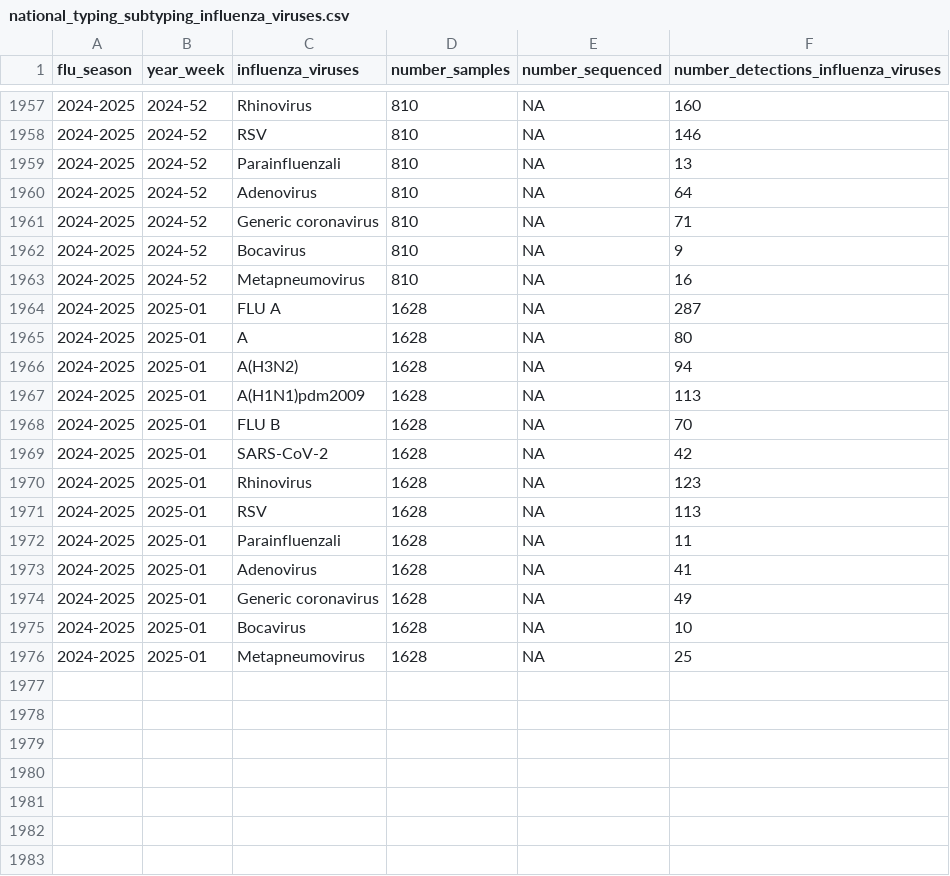
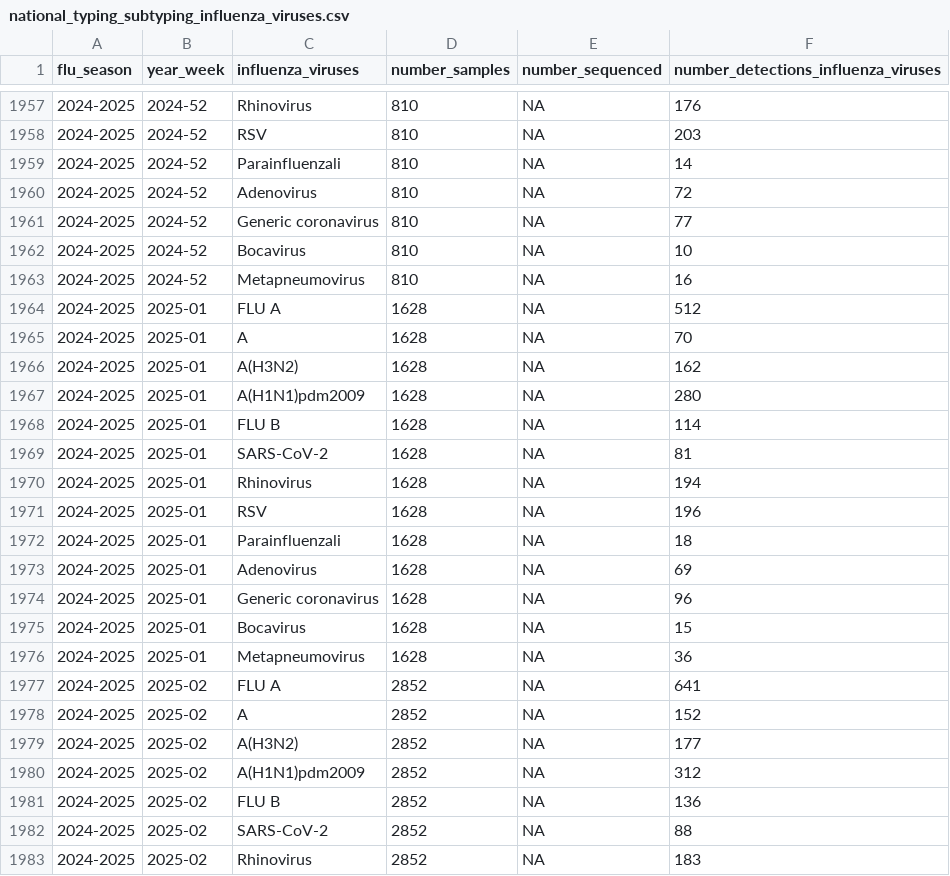
Before and after one commit to fbranda/influnet, a CSV file: data-aggregated/virological_data/national_typing_subtyping_influenza_viruses.csv, drawn as a sheet; only a part is shown, gaps mark what is left out; the diff covers the shown part only.

```diff
--- a/data-aggregated/virological_data/national_typing_subtyping_influenza_viruses.csv
+++ b/data-aggregated/virological_data/national_typing_subtyping_influenza_viruses.csv
@@ -1957,20 +1957,27 @@
-"2024-2025","2024-52","Rhinovirus",810,NA,160
-"2024-2025","2024-52","RSV",810,NA,146
-"2024-2025","2024-52","Parainfluenzali",810,NA,13
-"2024-2025","2024-52","Adenovirus",810,NA,64
-"2024-2025","2024-52","Generic coronavirus",810,NA,71
-"2024-2025","2024-52","Bocavirus",810,NA,9
+"2024-2025","2024-52","Rhinovirus",810,NA,176
+"2024-2025","2024-52","RSV",810,NA,203
+"2024-2025","2024-52","Parainfluenzali",810,NA,14
+"2024-2025","2024-52","Adenovirus",810,NA,72
+"2024-2025","2024-52","Generic coronavirus",810,NA,77
+"2024-2025","2024-52","Bocavirus",810,NA,10
 "2024-2025","2024-52","Metapneumovirus",810,NA,16
-"2024-2025","2025-01","FLU A",1628,NA,287
-"2024-2025","2025-01","A",1628,NA,80
-"2024-2025","2025-01","A(H3N2)",1628,NA,94
-"2024-2025","2025-01","A(H1N1)pdm2009",1628,NA,113
-"2024-2025","2025-01","FLU B",1628,NA,70
-"2024-2025","2025-01","SARS-CoV-2",1628,NA,42
-"2024-2025","2025-01","Rhinovirus",1628,NA,123
-"2024-2025","2025-01","RSV",1628,NA,113
-"2024-2025","2025-01","Parainfluenzali",1628,NA,11
-"2024-2025","2025-01","Adenovirus",1628,NA,41
-"2024-2025","2025-01","Generic coronavirus",1628,NA,49
-"2024-2025","2025-01","Bocavirus",1628,NA,10
-"2024-2025","2025-01","Metapneumovirus",1628,NA,25
+"2024-2025","2025-01","FLU A",1628,NA,512
+"2024-2025","2025-01","A",1628,NA,70
+"2024-2025","2025-01","A(H3N2)",1628,NA,162
+"2024-2025","2025-01","A(H1N1)pdm2009",1628,NA,280
+"2024-2025","2025-01","FLU B",1628,NA,114
+"2024-2025","2025-01","SARS-CoV-2",1628,NA,81
+"2024-2025","2025-01","Rhinovirus",1628,NA,194
+"2024-2025","2025-01","RSV",1628,NA,196
+"2024-2025","2025-01","Parainfluenzali",1628,NA,18
+"2024-2025","2025-01","Adenovirus",1628,NA,69
+"2024-2025","2025-01","Generic coronavirus",1628,NA,96
+"2024-2025","2025-01","Bocavirus",1628,NA,15
+"2024-2025","2025-01","Metapneumovirus",1628,NA,36
+"2024-2025","2025-02","FLU A",2852,NA,641
+"2024-2025","2025-02","A",2852,NA,152
+"2024-2025","2025-02","A(H3N2)",2852,NA,177
+"2024-2025","2025-02","A(H1N1)pdm2009",2852,NA,312
+"2024-2025","2025-02","FLU B",2852,NA,136
+"2024-2025","2025-02","SARS-CoV-2",2852,NA,88
+"2024-2025","2025-02","Rhinovirus",2852,NA,183
```
Also changed, not shown: 6 added rows and 53 edited cells elsewhere in this file.
